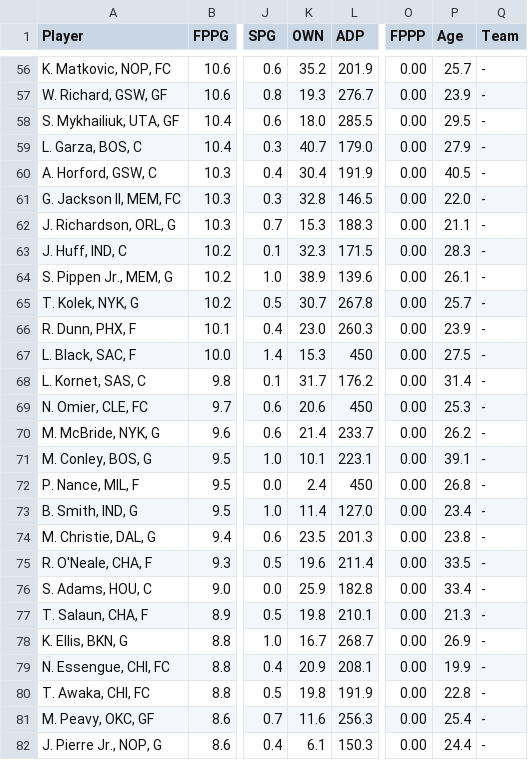
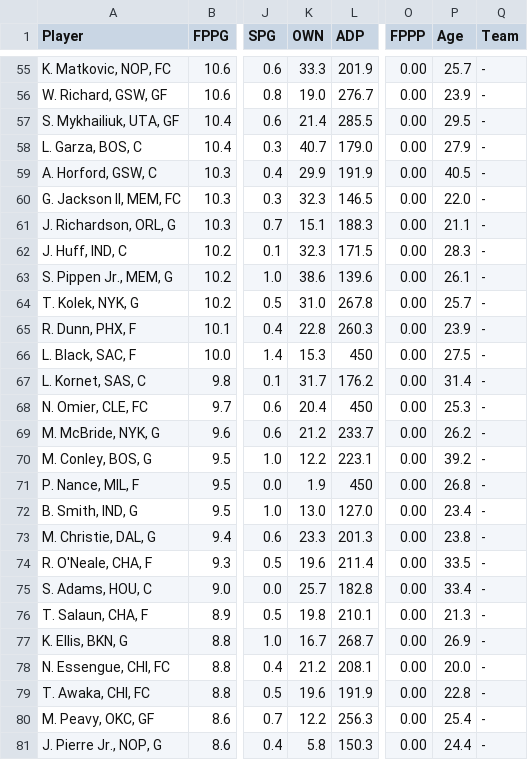
Before and after one commit to fedecast/SandC_draft, a CSV file: data/free_agents.csv, drawn as a sheet; only a part is shown, gaps mark what is left out; addresses are those after the commit; the diff covers the shown part only; the diff names each change by its address in the sheet, - before the commit and + after, or states it on an @@ line.

```diff
--- a/data/free_agents.csv
+++ b/data/free_agents.csv
-K55 (OWN): 35.2
+K55 (OWN): 33.3
-K56 (OWN): 19.3
+K56 (OWN): 19.0
-K57 (OWN): 18.0
+K57 (OWN): 21.4
-K59 (OWN): 30.4
+K59 (OWN): 29.9
-K60 (OWN): 32.8
+K60 (OWN): 32.3
-K61 (OWN): 15.3
+K61 (OWN): 15.1
-K63 (OWN): 38.9
+K63 (OWN): 38.6
-K64 (OWN): 30.7
+K64 (OWN): 31.0
-K65 (OWN): 23.0
+K65 (OWN): 22.8
-K68 (OWN): 20.6
+K68 (OWN): 20.4
-K69 (OWN): 21.4
+K69 (OWN): 21.2
-K70 (OWN): 10.1
+K70 (OWN): 12.2
-P70 (Age): 39.1
+P70 (Age): 39.2
-K71 (OWN): 2.4
+K71 (OWN): 1.9
-K72 (OWN): 11.4
+K72 (OWN): 13.0
-K73 (OWN): 23.5
+K73 (OWN): 23.3
-K75 (OWN): 25.9
+K75 (OWN): 25.7
-K78 (OWN): 20.9
+K78 (OWN): 21.2
-P78 (Age): 19.9
+P78 (Age): 20.0
-K79 (OWN): 19.8
+K79 (OWN): 19.6
-K80 (OWN): 11.6
+K80 (OWN): 12.2
-K81 (OWN): 6.1
+K81 (OWN): 5.8
```
Also changed, not shown: 1 removed row and 153 edited cells elsewhere in this file, 4 other files.
